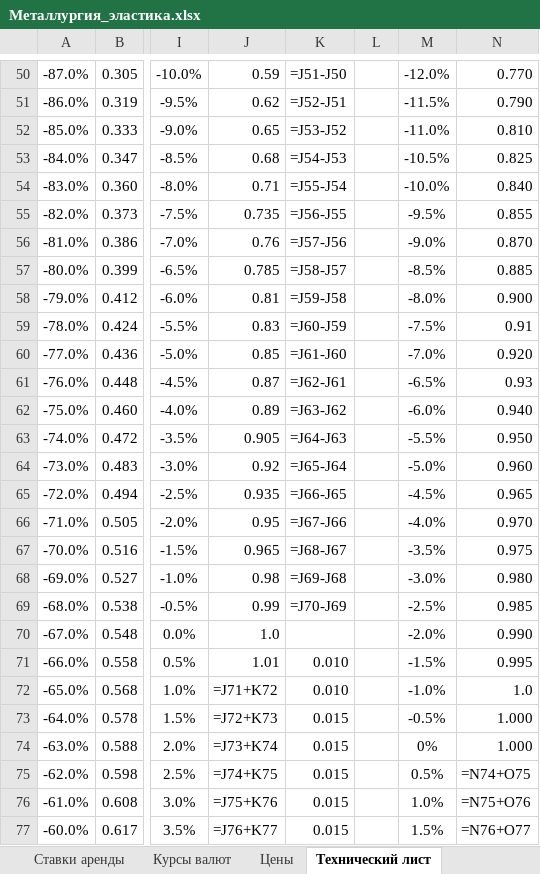
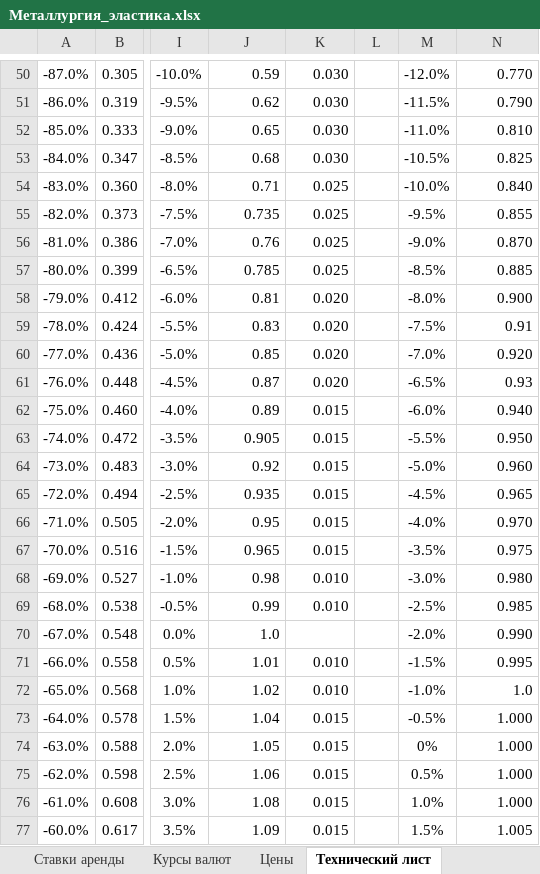
Before and after one commit to navydragon/tariff_equlizer, an Excel workbook: data/ipem/Металлургия_эластика.xlsx, sheet Технический лист, drawn as a sheet; only a part is shown, gaps mark what is left out; values as stored, in another font and other column widths than the file's, no borders; formulas without a stored value are shown as written; the diff covers the shown part only; the diff names each change by its address in the sheet, - before the commit and + after, or states it on an @@ line.

```diff
--- a/data/ipem/Металлургия_эластика.xlsx (sheet Технический лист)
+++ b/data/ipem/Металлургия_эластика.xlsx (sheet Технический лист)
-K50: =J51-J50
+K50: 0.030
-K51: =J52-J51
+K51: 0.030
-K52: =J53-J52
+K52: 0.030
-K53: =J54-J53
+K53: 0.030
-K54: =J55-J54
+K54: 0.025
-K55: =J56-J55
+K55: 0.025
-K56: =J57-J56
+K56: 0.025
-K57: =J58-J57
+K57: 0.025
-K58: =J59-J58
+K58: 0.020
-K59: =J60-J59
+K59: 0.020
-K60: =J61-J60
+K60: 0.020
-K61: =J62-J61
+K61: 0.020
-K62: =J63-J62
+K62: 0.015
-K63: =J64-J63
+K63: 0.015
-K64: =J65-J64
+K64: 0.015
-K65: =J66-J65
+K65: 0.015
-K66: =J67-J66
+K66: 0.015
-K67: =J68-J67
+K67: 0.015
-K68: =J69-J68
+K68: 0.010
-K69: =J70-J69
+K69: 0.010
-J72: =J71+K72
+J72: 1.02
-J73: =J72+K73
+J73: 1.04
-J74: =J73+K74
+J74: 1.05
-J75: =J74+K75
+J75: 1.06
-N75: =N74+O75
+N75: 1.000
-J76: =J75+K76
+J76: 1.08
-N76: =N75+O76
+N76: 1.000
-J77: =J76+K77
+J77: 1.09
-N77: =N76+O77
+N77: 1.005
```
Also changed, not shown: 101 edited cells elsewhere in this sheet, sheet ЧМ,ЦМ,Руда,Кокс, sheet Цены, sheet Ставки аренды, sheet Курсы валют, 8 other files.
